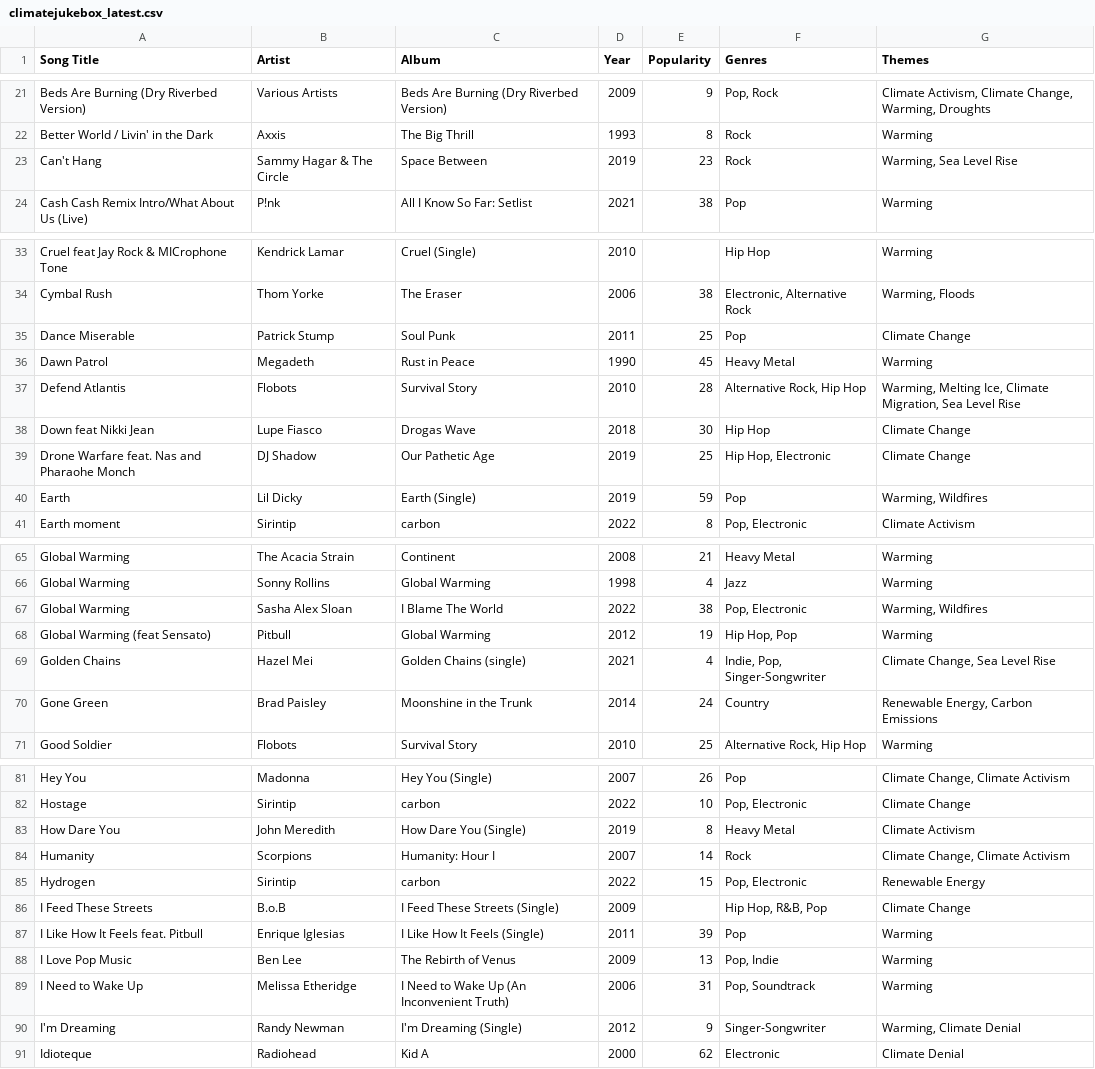
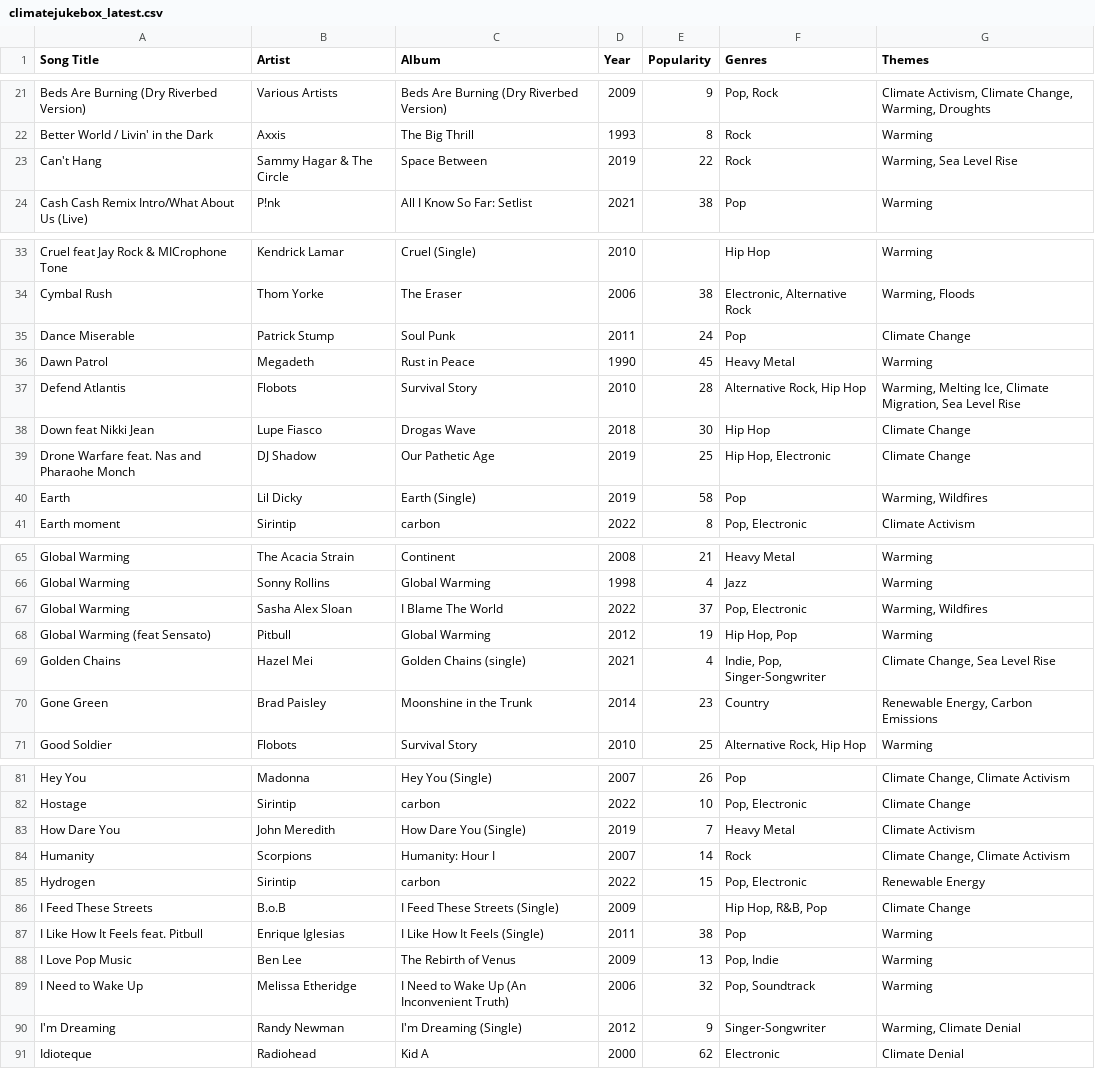
Before and after one commit to patrickdlandy/climatejukebox, a CSV file: data/climatejukebox_latest.csv, drawn as a sheet; only a part is shown, gaps mark what is left out; the diff covers the shown part only.

```diff
--- a/data/climatejukebox_latest.csv
+++ b/data/climatejukebox_latest.csv
@@ -22,3 +22,3 @@ Beds Are Burning (Dry Riverbed Version),Various Artists,Beds Are Burning (Dry Ri
 Better World / Livin' in the Dark,Axxis,The Big Thrill,1993,8,Rock,Warming
-Can't Hang,Sammy Hagar & The Circle,Space Between,2019,23,Rock,"Warming, Sea Level Rise"
+Can't Hang,Sammy Hagar & The Circle,Space Between,2019,22,Rock,"Warming, Sea Level Rise"
 Cash Cash Remix Intro/What About Us (Live),P!nk,All I Know So Far: Setlist,2021,38,Pop,Warming
@@ -34,3 +34,3 @@ Cruel feat Jay Rock & MICrophone Tone,Kendrick Lamar,Cruel (Single),2010,,Hip Ho
 Cymbal Rush,Thom Yorke,The Eraser,2006,38,"Electronic, Alternative Rock","Warming, Floods"
-Dance Miserable,Patrick Stump,Soul Punk            ,2011,25,Pop,Climate Change
+Dance Miserable,Patrick Stump,Soul Punk            ,2011,24,Pop,Climate Change
 Dawn Patrol,Megadeth,Rust in Peace,1990,45,Heavy Metal,Warming
@@ -39,3 +39,3 @@ Down feat Nikki Jean,Lupe Fiasco,Drogas Wave,2018,30,Hip Hop,Climate Change
 Drone Warfare feat. Nas and Pharaohe Monch,DJ Shadow,Our Pathetic Age,2019,25,"Hip Hop, Electronic",Climate Change
-Earth,Lil Dicky,Earth (Single),2019,59,Pop,"Warming, Wildfires"
+Earth,Lil Dicky,Earth (Single),2019,58,Pop,"Warming, Wildfires"
 Earth moment,Sirintip,carbon,2022,8,"Pop, Electronic",Climate Activism
@@ -66,6 +66,6 @@ Global Warming,The Acacia Strain,Continent,2008,21,Heavy Metal,Warming
 Global Warming,Sonny Rollins,Global Warming,1998,4,Jazz,Warming
-Global Warming,Sasha Alex Sloan,I Blame The World,2022,38,"Pop, Electronic","Warming, Wildfires"
+Global Warming,Sasha Alex Sloan,I Blame The World,2022,37,"Pop, Electronic","Warming, Wildfires"
 Global Warming (feat Sensato),Pitbull,Global Warming,2012,19,"Hip Hop, Pop",Warming
 Golden Chains,Hazel Mei,Golden Chains (single),2021,4,"Indie, Pop, Singer-Songwriter","Climate Change, Sea Level Rise"
-Gone Green,Brad Paisley,Moonshine in the Trunk,2014,24,Country,"Renewable Energy, Carbon Emissions"
+Gone Green,Brad Paisley,Moonshine in the Trunk,2014,23,Country,"Renewable Energy, Carbon Emissions"
 Good Soldier,Flobots,Survival Story,2010,25,"Alternative Rock, Hip Hop",Warming
@@ -82,3 +82,3 @@ Hey You,Madonna,Hey You (Single),2007,26,Pop,"Climate Change, Climate Activism"
 Hostage,Sirintip,carbon,2022,10,"Pop, Electronic",Climate Change
-How Dare You,John Meredith,How Dare You (Single),2019,8,Heavy Metal,Climate Activism
+How Dare You,John Meredith,How Dare You (Single),2019,7,Heavy Metal,Climate Activism
 Humanity,Scorpions,Humanity: Hour I,2007,14,Rock,"Climate Change, Climate Activism"
@@ -86,5 +86,5 @@ Hydrogen,Sirintip,carbon,2022,15,"Pop, Electronic",Renewable Energy
 I Feed These Streets,B.o.B,I Feed These Streets (Single),2009,,"Hip Hop, R&B, Pop",Climate Change
-I Like How It Feels feat. Pitbull,Enrique Iglesias,I Like How It Feels (Single),2011,39,Pop,Warming
+I Like How It Feels feat. Pitbull,Enrique Iglesias,I Like How It Feels (Single),2011,38,Pop,Warming
 I Love Pop Music,Ben Lee,The Rebirth of Venus,2009,13,"Pop, Indie",Warming
-I Need to Wake Up,Melissa Etheridge,I Need to Wake Up (An Inconvenient Truth),2006,31,"Pop, Soundtrack",Warming
+I Need to Wake Up,Melissa Etheridge,I Need to Wake Up (An Inconvenient Truth),2006,32,"Pop, Soundtrack",Warming
 I'm Dreaming,Randy Newman,I'm Dreaming (Single),2012,9,Singer-Songwriter,"Warming, Climate Denial"
```
Also changed, not shown: 1 added row and 11 edited cells elsewhere in this file.
